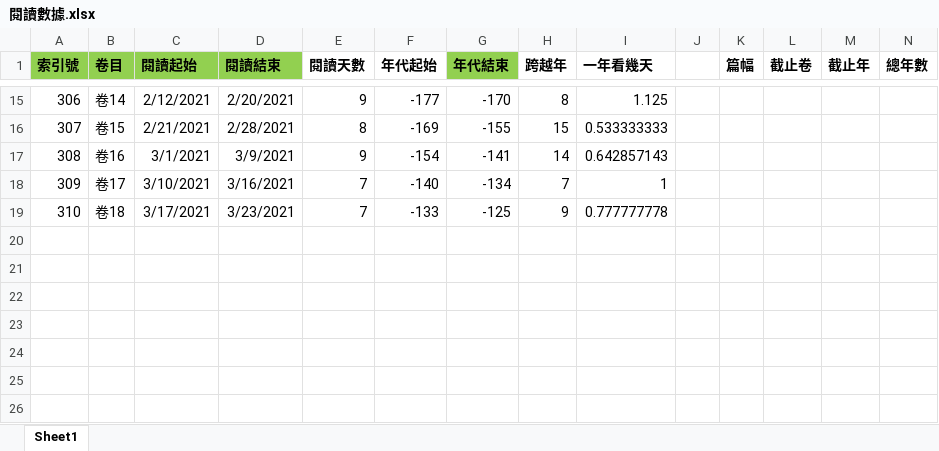
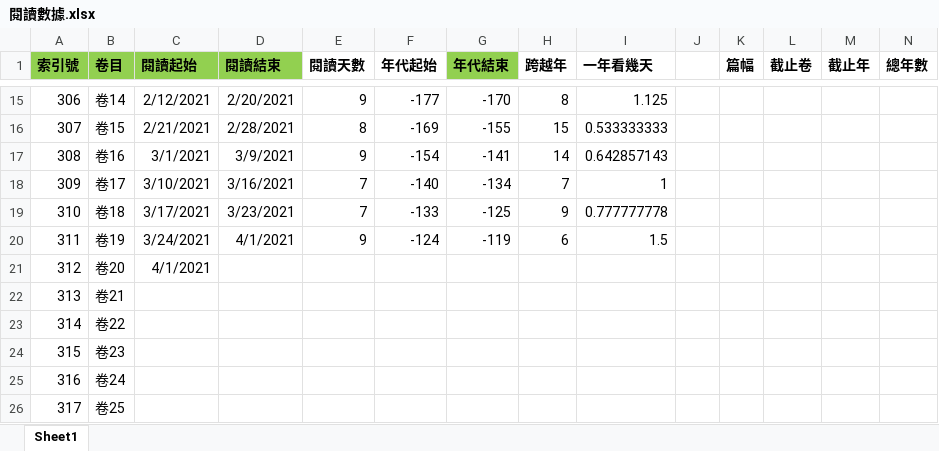
Before and after one commit to gamefang/zizhitongjian, an Excel workbook: 筆記/閱讀數據.xlsx, sheet Sheet1, drawn as a sheet; only a part is shown, gaps mark what is left out; values as stored, in another font and other column widths than the file's, no borders; charts and pictures not drawn; rows hold the shown columns only; the diff covers the shown part only; the diff names each change by its address in the sheet, - before the commit and + after, or states it on an @@ line.

```diff
--- a/筆記/閱讀數據.xlsx (sheet Sheet1)
+++ b/筆記/閱讀數據.xlsx (sheet Sheet1)
+row 20: 311 | 卷19 | 3/24/2021 | 4/1/2021 | 9 | -124 | -119 | 6 | 1.5
+row 21: 312 | 卷20 | 4/1/2021
+row 22: 313 | 卷21
+row 23: 314 | 卷22
+row 24: 315 | 卷23
+row 25: 316 | 卷24
+row 26: 317 | 卷25
```
Also changed, not shown: 30 edited cells elsewhere in this sheet, formulas that keep their value, charts or pictures, 6 other files.
